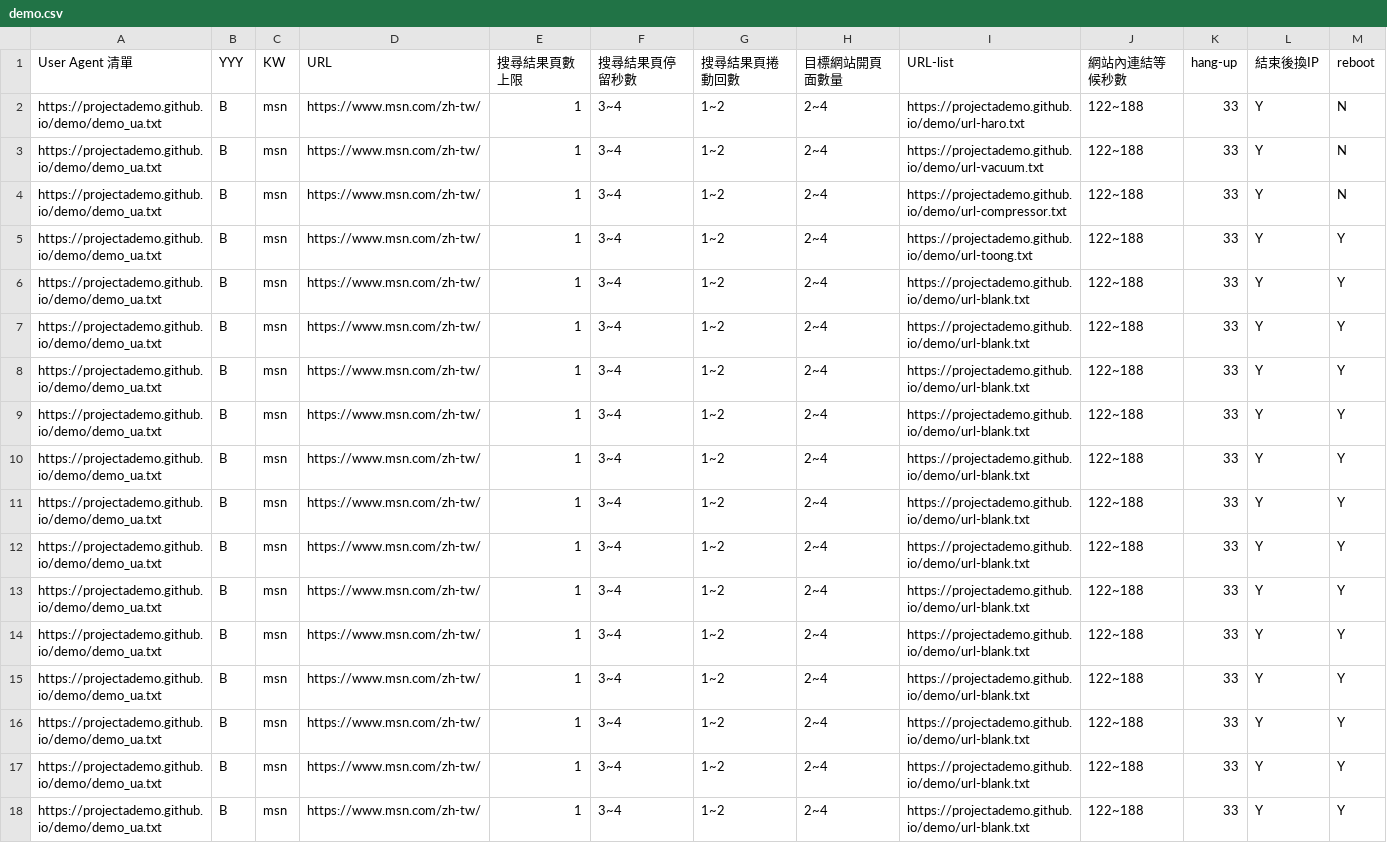
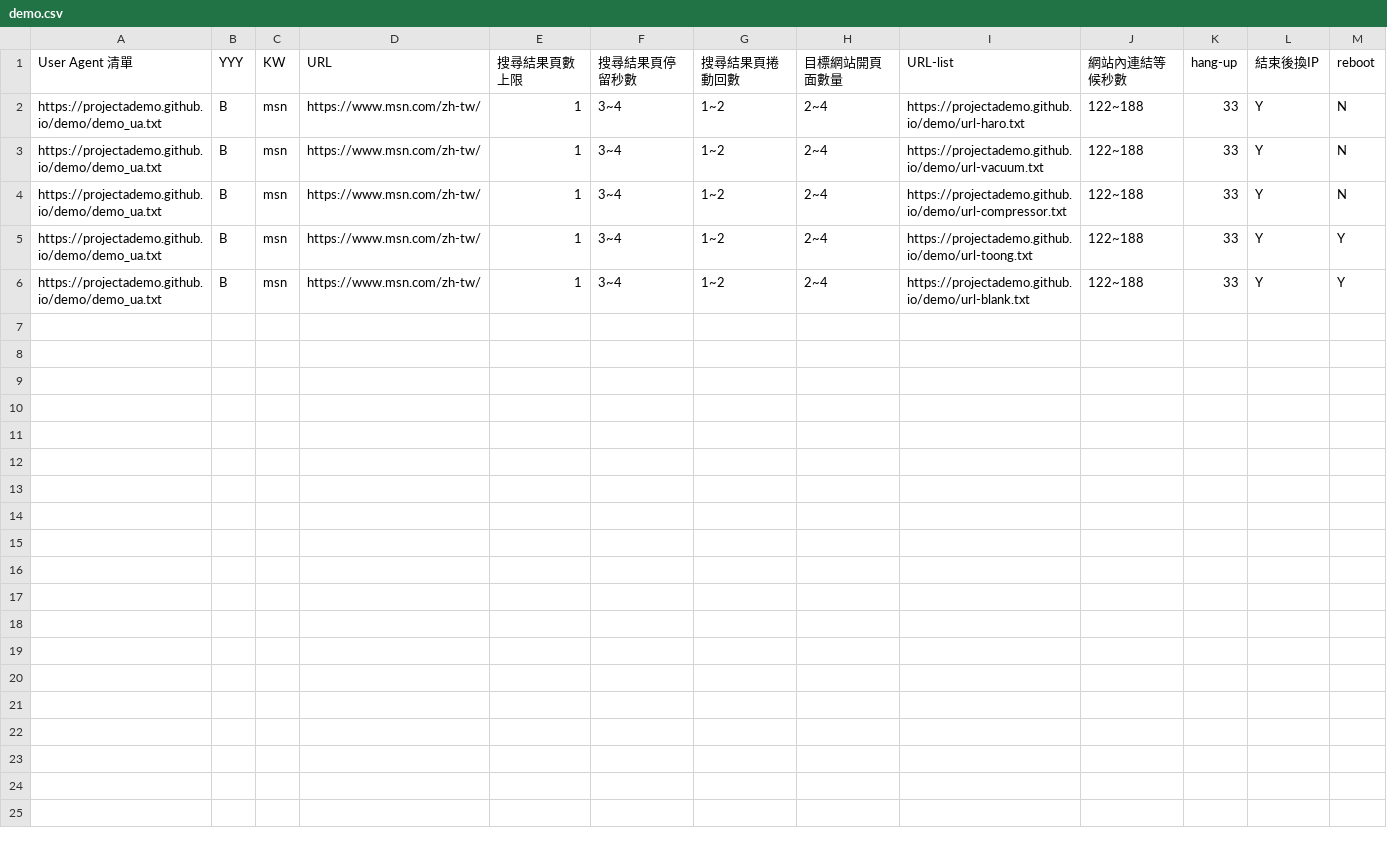
Before and after one commit to projectAdemo/demo, a CSV file: demo.csv, drawn as a sheet.

Commit message:
Add files via upload

```diff
--- a/demo.csv
+++ b/demo.csv
@@ -6,13 +6 @@ https://projectademo.github.io/demo/demo_ua.txt,B,msn,https://www.msn.com/zh-tw/
 https://projectademo.github.io/demo/demo_ua.txt,B,msn,https://www.msn.com/zh-tw/,1,3~4,1~2,2~4,https://projectademo.github.io/demo/url-blank.txt,122~188,33,Y,Y
-https://projectademo.github.io/demo/demo_ua.txt,B,msn,https://www.msn.com/zh-tw/,1,3~4,1~2,2~4,https://projectademo.github.io/demo/url-blank.txt,122~188,33,Y,Y
-https://projectademo.github.io/demo/demo_ua.txt,B,msn,https://www.msn.com/zh-tw/,1,3~4,1~2,2~4,https://projectademo.github.io/demo/url-blank.txt,122~188,33,Y,Y
-https://projectademo.github.io/demo/demo_ua.txt,B,msn,https://www.msn.com/zh-tw/,1,3~4,1~2,2~4,https://projectademo.github.io/demo/url-blank.txt,122~188,33,Y,Y
-https://projectademo.github.io/demo/demo_ua.txt,B,msn,https://www.msn.com/zh-tw/,1,3~4,1~2,2~4,https://projectademo.github.io/demo/url-blank.txt,122~188,33,Y,Y
-https://projectademo.github.io/demo/demo_ua.txt,B,msn,https://www.msn.com/zh-tw/,1,3~4,1~2,2~4,https://projectademo.github.io/demo/url-blank.txt,122~188,33,Y,Y
-https://projectademo.github.io/demo/demo_ua.txt,B,msn,https://www.msn.com/zh-tw/,1,3~4,1~2,2~4,https://projectademo.github.io/demo/url-blank.txt,122~188,33,Y,Y
-https://projectademo.github.io/demo/demo_ua.txt,B,msn,https://www.msn.com/zh-tw/,1,3~4,1~2,2~4,https://projectademo.github.io/demo/url-blank.txt,122~188,33,Y,Y
-https://projectademo.github.io/demo/demo_ua.txt,B,msn,https://www.msn.com/zh-tw/,1,3~4,1~2,2~4,https://projectademo.github.io/demo/url-blank.txt,122~188,33,Y,Y
-https://projectademo.github.io/demo/demo_ua.txt,B,msn,https://www.msn.com/zh-tw/,1,3~4,1~2,2~4,https://projectademo.github.io/demo/url-blank.txt,122~188,33,Y,Y
-https://projectademo.github.io/demo/demo_ua.txt,B,msn,https://www.msn.com/zh-tw/,1,3~4,1~2,2~4,https://projectademo.github.io/demo/url-blank.txt,122~188,33,Y,Y
-https://projectademo.github.io/demo/demo_ua.txt,B,msn,https://www.msn.com/zh-tw/,1,3~4,1~2,2~4,https://projectademo.github.io/demo/url-blank.txt,122~188,33,Y,Y
-https://projectademo.github.io/demo/demo_ua.txt,B,msn,https://www.msn.com/zh-tw/,1,3~4,1~2,2~4,https://projectademo.github.io/demo/url-blank.txt,122~188,33,Y,Y
```
